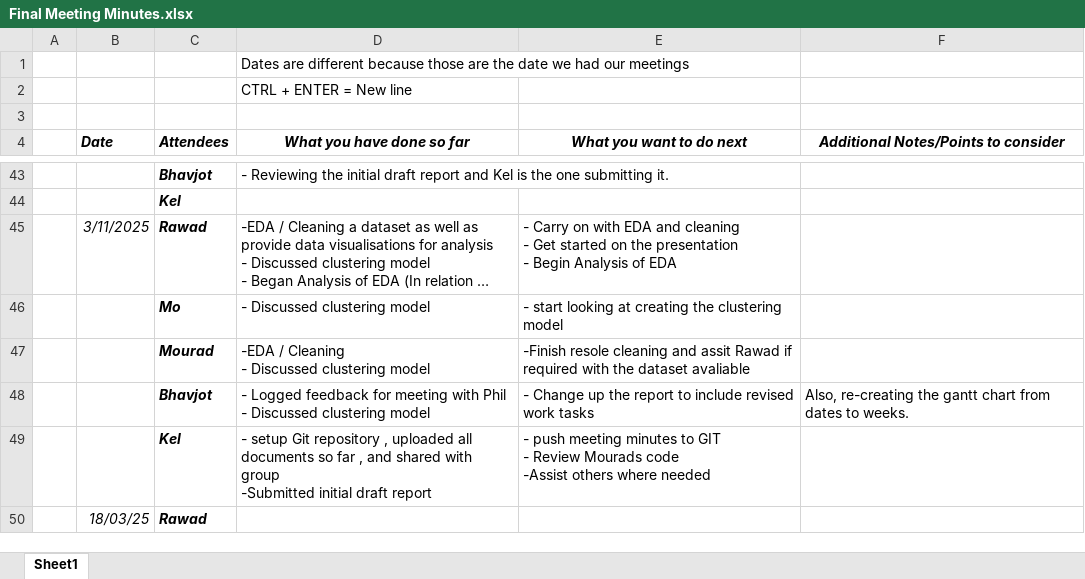
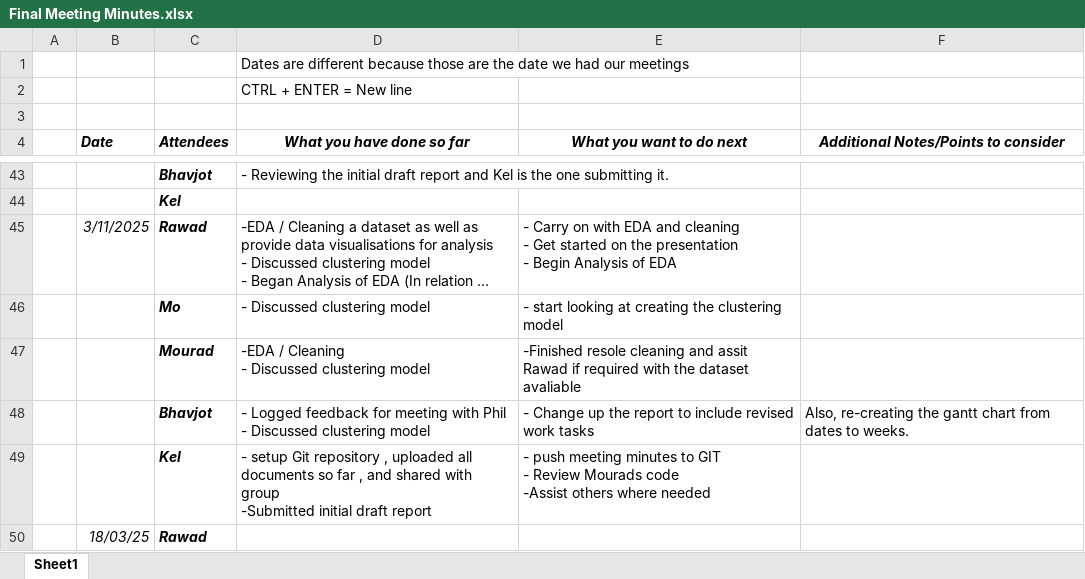
Before and after one commit to Kelstudy/DLP_CW, an Excel workbook: Meeting Minutes and Questions/Final Meeting Minutes.xlsx, sheet Sheet1, drawn as a sheet; only a part is shown, gaps mark what is left out; long unchanged cells end in …; values as stored, in another font and other column widths than the file's, no borders; table styles not drawn; the diff names each change by its address in the sheet, - before the commit and + after, or states it on an @@ line.

Commit message:
updated meeting minutes updated to final meeting minutes

```diff
--- a/Meeting Minutes and Questions/Final Meeting Minutes.xlsx (sheet Sheet1)
+++ b/Meeting Minutes and Questions/Final Meeting Minutes.xlsx (sheet Sheet1)
-E47 (What you want to do next): -Finish resole cleaning…
+E47 (What you want to do next): -Finished resole cleaning…
```
Also changed, not shown: 1 other file.
